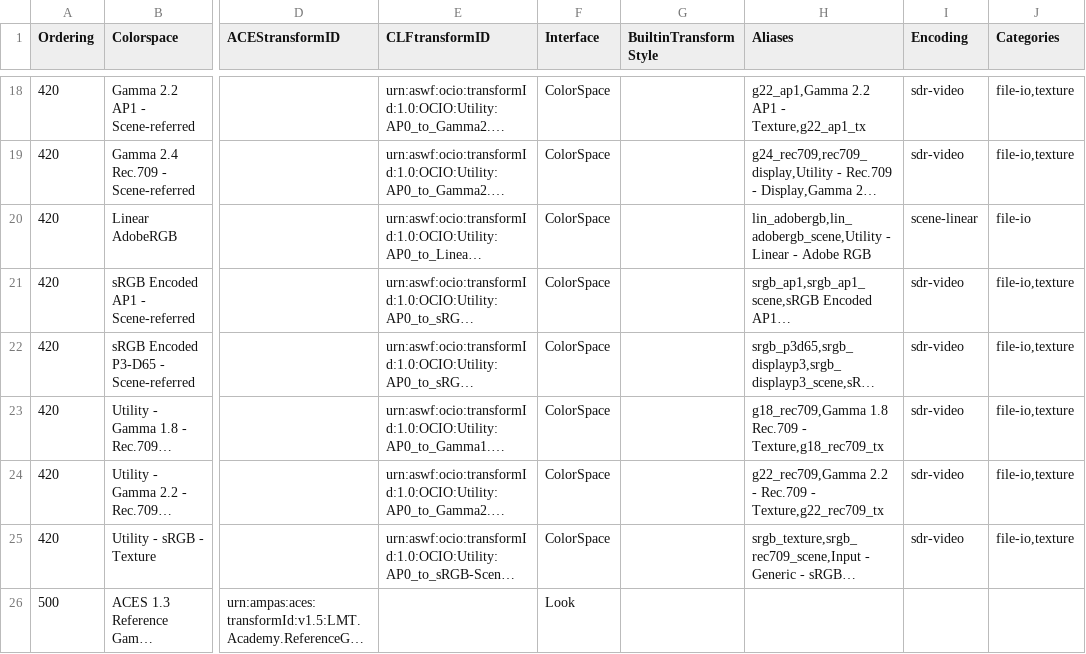
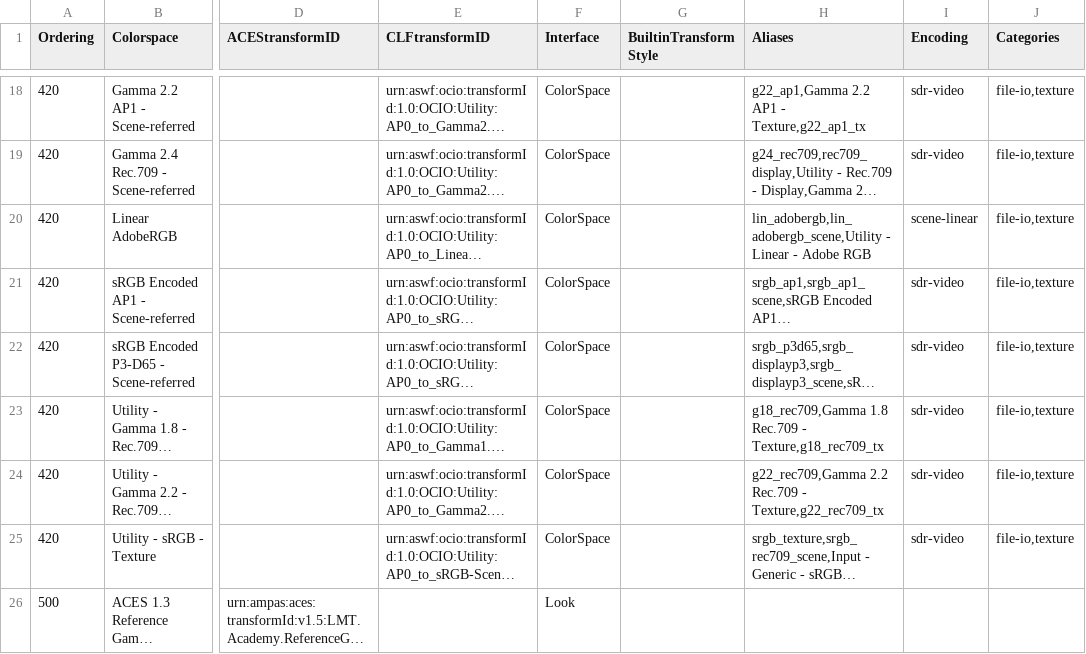
Before and after one commit to AcademySoftwareFoundation/OpenColorIO-Config-ACES, a CSV file: opencolorio_config_aces/config/cg/generate/resources/OpenColorIO-Config-ACES CG and Studio Transforms - v2 - CG Config - Mapping.csv, drawn as a sheet; only a part is shown, gaps mark what is left out; long unchanged cells end in …; the diff names each change by its address in the sheet, - before the commit and + after, or states it on an @@ line.

```diff
--- a/opencolorio_config_aces/config/cg/generate/resources/OpenColorIO-Config-ACES CG and Studio Transforms - v2 - CG Config - Mapping.csv
+++ b/opencolorio_config_aces/config/cg/generate/resources/OpenColorIO-Config-ACES CG and Studio Transforms - v2 - CG Config - Mapping.csv
-J20 (Categories): file-io
+J20 (Categories): file-io,texture
-H24 (Aliases): g22_rec709,Gamma 2.2 - Rec.709 -…
+H24 (Aliases): g22_rec709,Gamma 2.2 Rec.709 -…
```
Also changed, not shown: opencolorio_config_aces/config/studio/generate/resources/OpenColorIO-Config-ACES CG and Studio Transforms - v2 - Studio Config - Mapping.csv, 1 other file.
